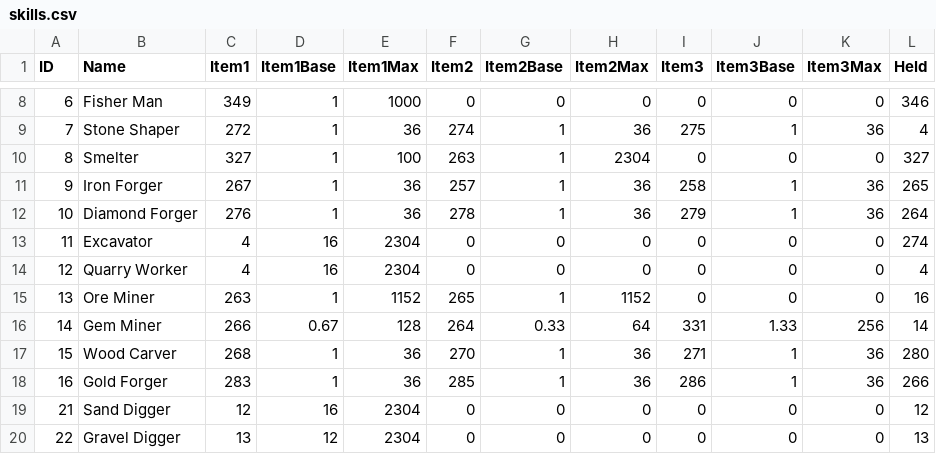
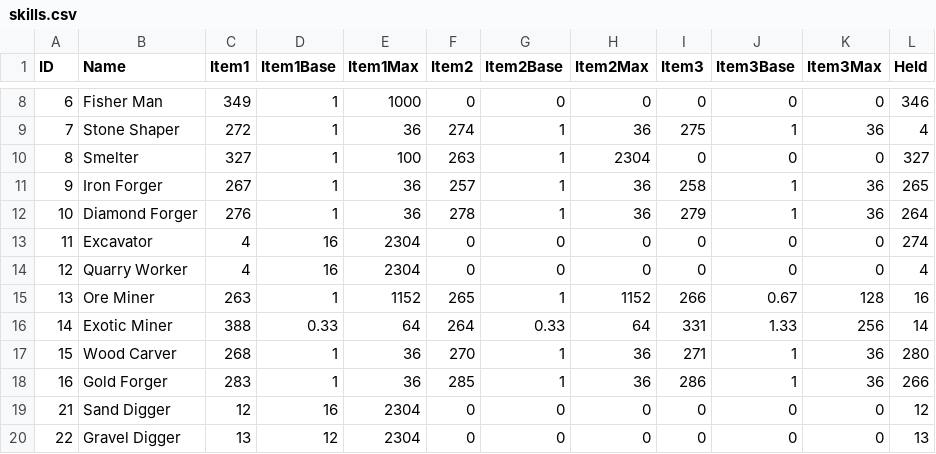
Before and after one commit to Jessy1237/DwarfCraft_premerge, a CSV file: src/default_files/skills.csv, drawn as a sheet; only a part is shown, gaps mark what is left out.

```diff
--- a/src/default_files/skills.csv
+++ b/src/default_files/skills.csv
@@ -14,4 +14,4 @@ ID,Name,Item1,Item1Base,Item1Max,Item2,Item2Base,Item2Max,Item3,Item3Base,Item3M
 12,Quarry Worker,4,16,2304,0,0,0,0,0,0,4
-13,Ore Miner,263,1,1152,265,1,1152,0,0,0,16
-14,Gem Miner,266,0.67,128,264,0.33,64,331,1.33,256,14
+13,Ore Miner,263,1,1152,265,1,1152,266,0.67,128,16
+14,Exotic Miner,388,0.33,64,264,0.33,64,331,1.33,256,14
 15,Wood Carver,268,1,36,270,1,36,271,1,36,280
```
Also changed, not shown: src/default_files/effects.csv, 8 other files.
